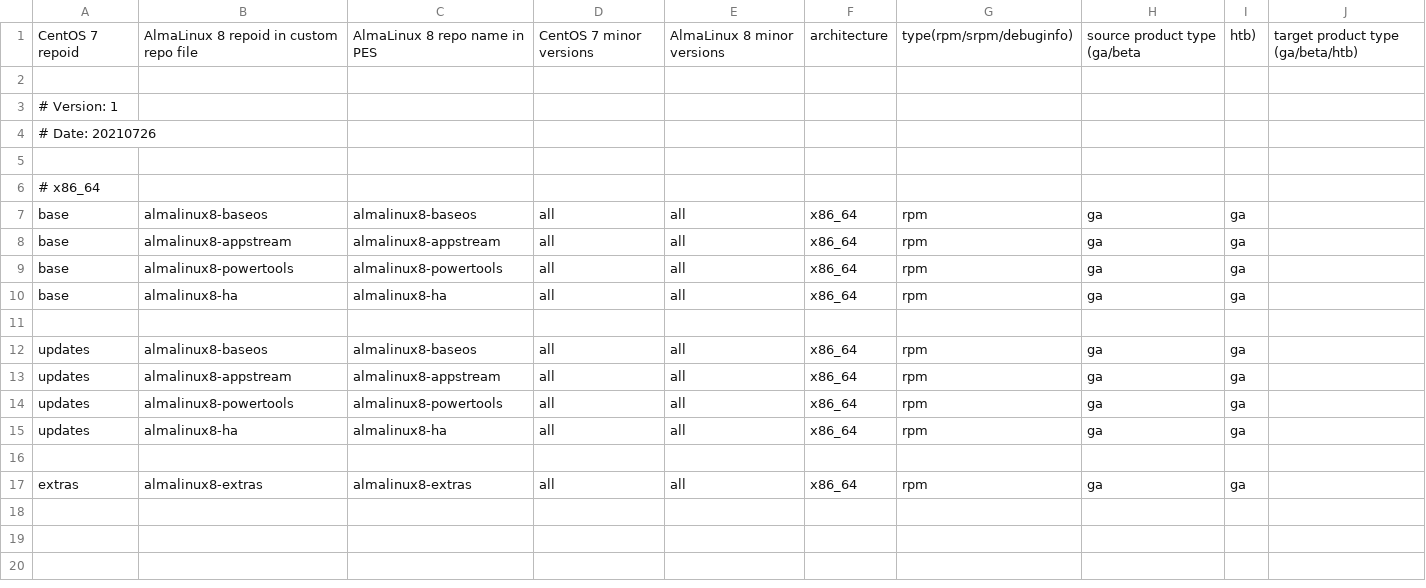
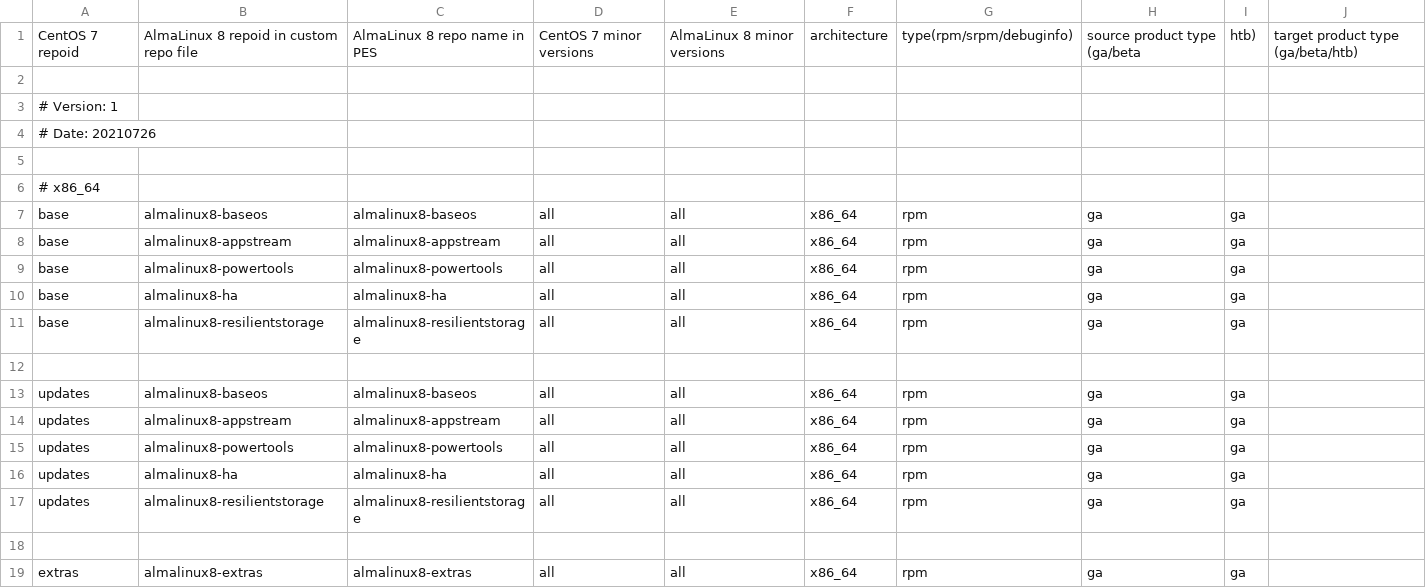
Before and after one commit to AlmaLinux/leapp-data, a CSV file: files/almalinux/repomap.csv, drawn as a sheet; the diff names each change by its address in the sheet, - before the commit and + after, or states it on an @@ line.

Commit message:
Added ResilientStorage and updated repo URLs for AlmaLinux and Rocky

```diff
--- a/files/almalinux/repomap.csv
+++ b/files/almalinux/repomap.csv
+row 11: base | almalinux8-resilientstorage | almalinux8-resilientstorage | all | all | x86_64 | rpm | ga | ga
+row 17: updates | almalinux8-resilientstorage | almalinux8-resilientstorage | all | all | x86_64 | rpm | ga | ga
```
Also changed, not shown: files/rocky/repomap.csv, 3 other files.
